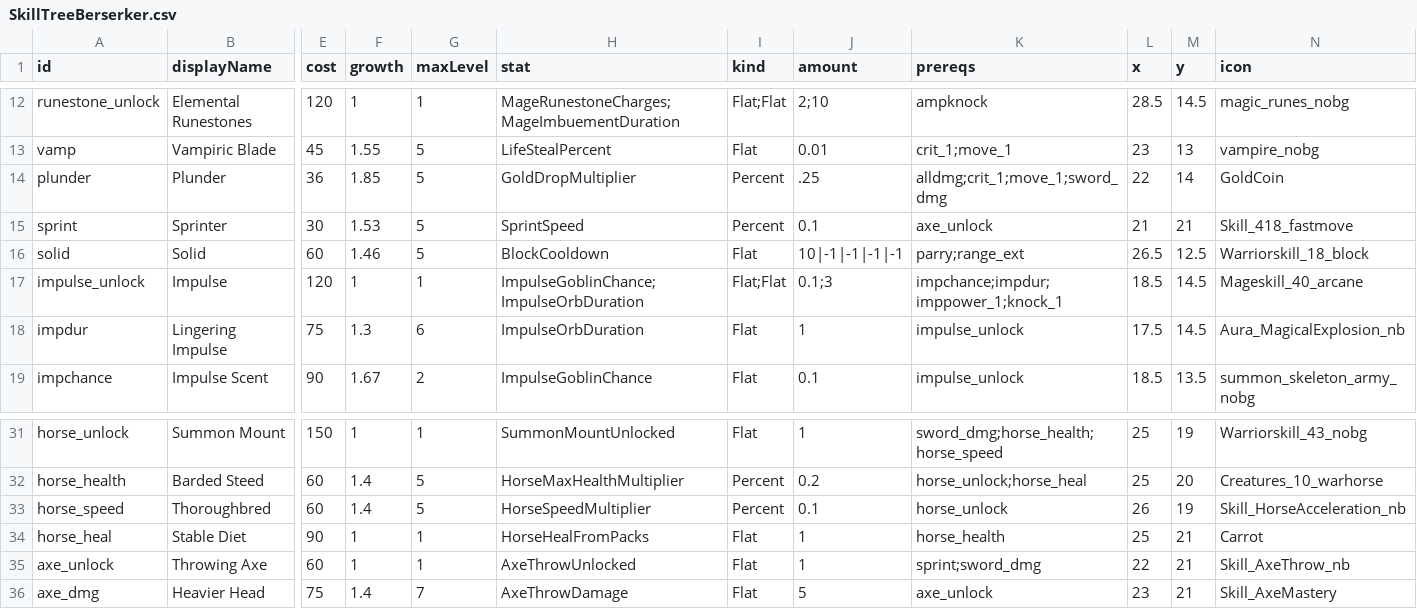
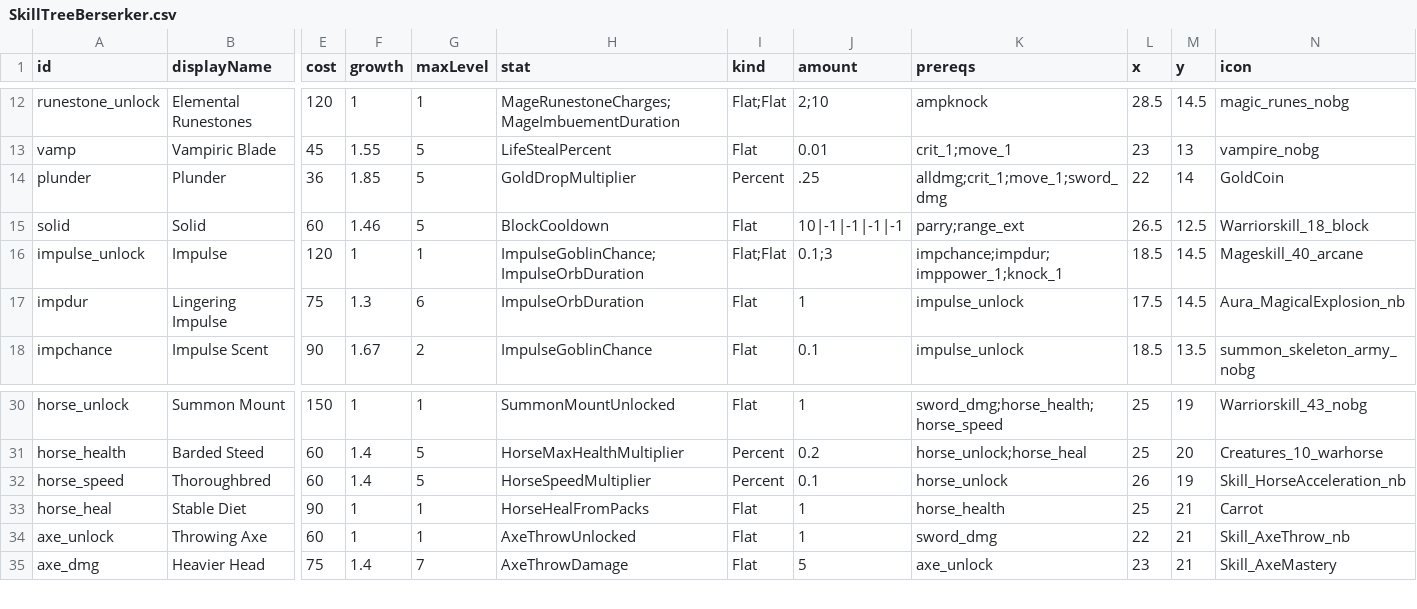
Before and after one commit to Serinoxxx/Bladehold, a CSV file: Assets/Bladehold/Config/SkillTreeBerserker.csv, drawn as a sheet; only a part is shown, gaps mark what is left out; removed rows and columns are numbered as before the commit, all else as after; rows hold the shown columns only; the diff names each change by its address in the sheet, - before the commit and + after, or states it on an @@ line.

```diff
--- a/Assets/Bladehold/Config/SkillTreeBerserker.csv
+++ b/Assets/Bladehold/Config/SkillTreeBerserker.csv
-row 15: sprint | Sprinter | 30 | 1.53 | 5 | SprintSpeed | Percent | 0.1 | axe_unlock | 21 | 21 | Skill_418_fastmove
-K34 (prereqs): sprint;sword_dmg
+K34 (prereqs): sword_dmg
```
Also changed, not shown: Assets/Bladehold/Config/SkillTree.csv, Assets/Bladehold/Config/SkillTreeMage.csv, 4 other files.
